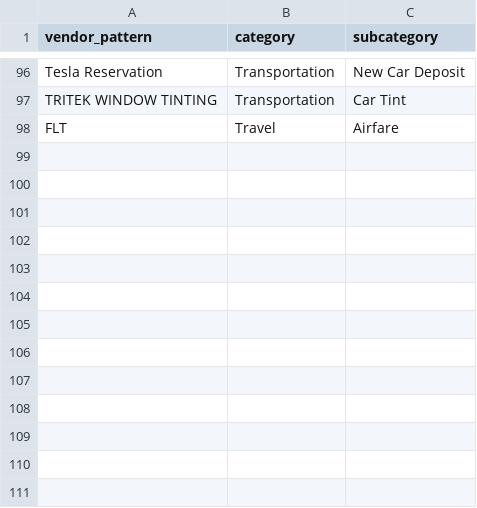
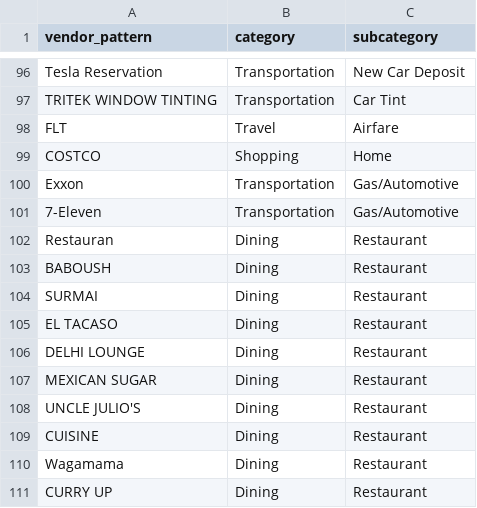
Before and after one commit to pranavmandolkar/Family_finance_app, a CSV file: Budget_101/core_app_data/vendor_rules.csv, drawn as a sheet; only a part is shown, gaps mark what is left out.

Commit message:
Working code with budget addition and sidebar updates

```diff
--- a/Budget_101/core_app_data/vendor_rules.csv
+++ b/Budget_101/core_app_data/vendor_rules.csv
@@ -98 +98,14 @@ TRITEK WINDOW TINTING,Transportation,Car Tint
 FLT,Travel,Airfare
+COSTCO,Shopping,Home
+Exxon,Transportation,Gas/Automotive
+7-Eleven,Transportation,Gas/Automotive
+Restauran,Dining,Restaurant
+BABOUSH,Dining,Restaurant
+SURMAI,Dining,Restaurant
+EL TACASO,Dining,Restaurant
+DELHI LOUNGE,Dining,Restaurant
+MEXICAN SUGAR,Dining,Restaurant
+UNCLE JULIO'S,Dining,Restaurant
+CUISINE,Dining,Restaurant
+Wagamama,Dining,Restaurant
+CURRY UP,Dining,Restaurant
```
Also changed, not shown: 1 other file.
